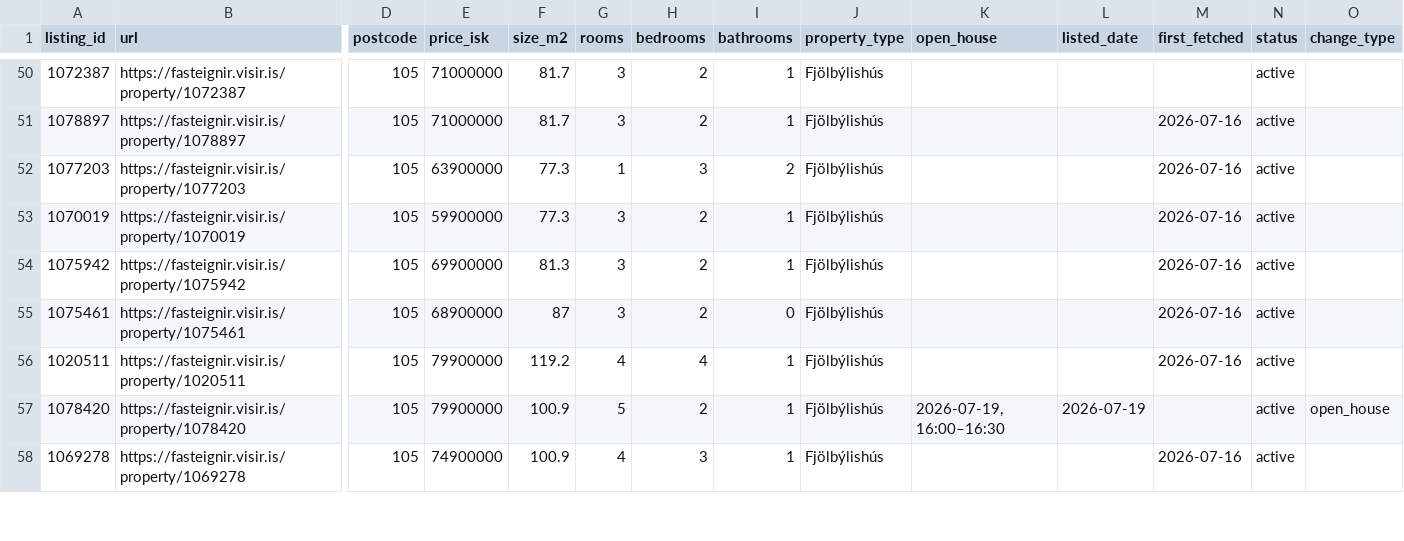
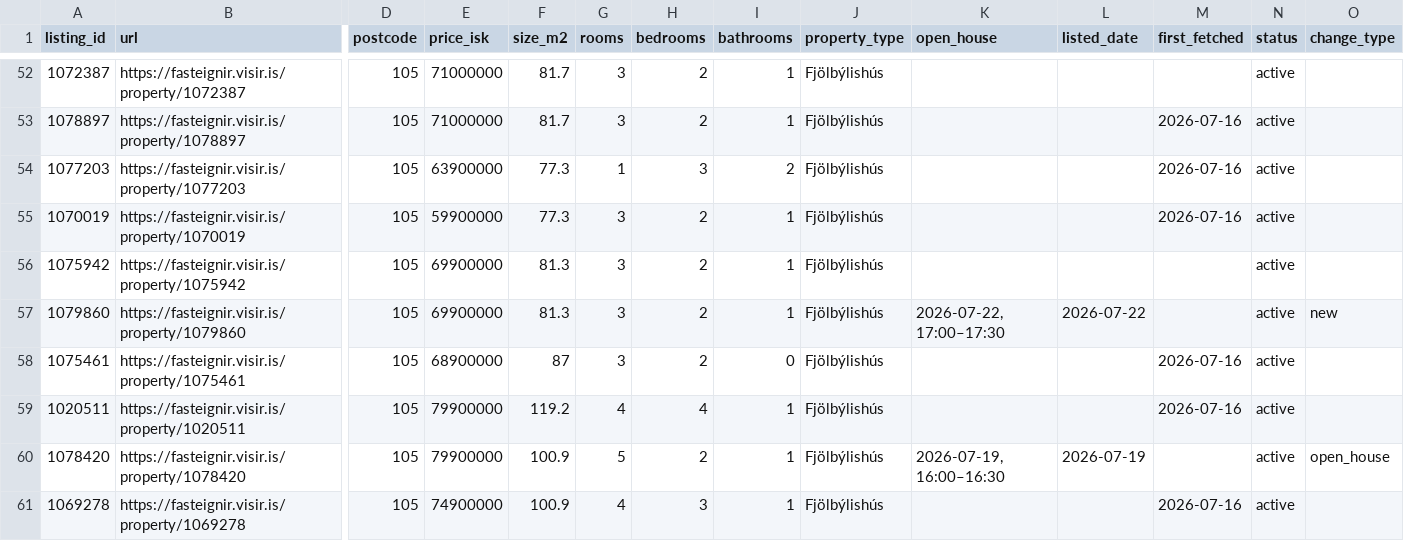
Before and after one commit to alruts/fasteignir-listing-monitor, a CSV file: data/listings.csv, drawn as a sheet; only a part is shown, gaps mark what is left out; addresses are those after the commit; rows hold the shown columns only; the diff covers the shown part only; the diff names each change by its address in the sheet, - before the commit and + after, or states it on an @@ line.

```diff
--- a/data/listings.csv
+++ b/data/listings.csv
-M56 (first_fetched): 2026-07-16
+M56 (first_fetched): (empty)
+row 57: 1079860 | https://fasteignir.visir.is/property/1079860 | 105 | 69900000 | 81.3 | 3 | 2 | 1 | Fjölbýlishús | 2026-07-22, 17:00–17:30 | 2026-07-22 |  | active | new
```
Also changed, not shown: 4 added rows and 10 edited cells elsewhere in this file, 2 other files.
